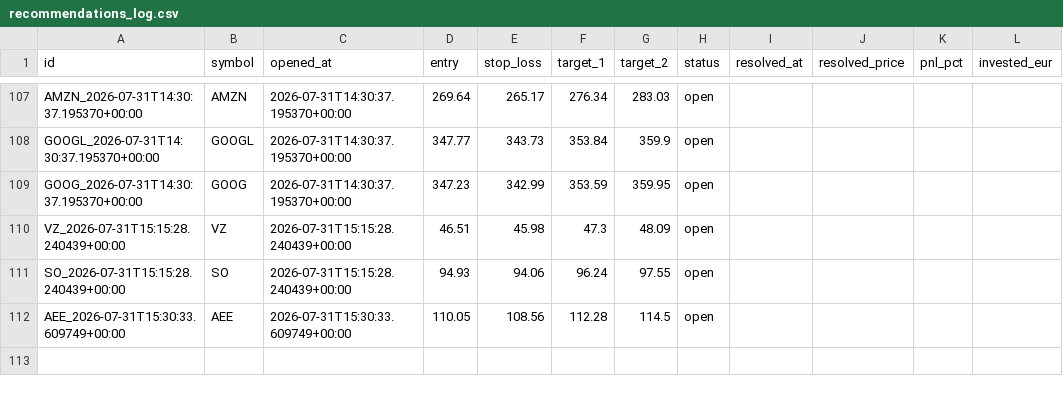
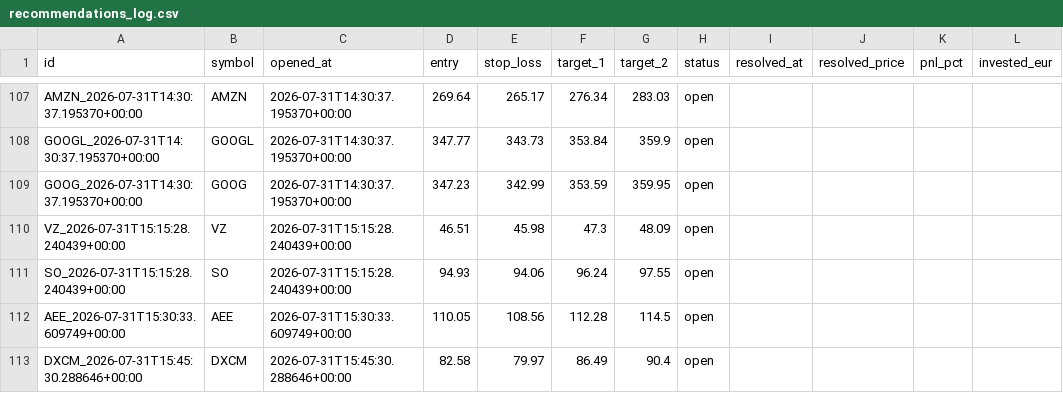
Before and after one commit to luiswolny-dot/Trading-Gehirn, a CSV file: data/recommendations_log.csv, drawn as a sheet; only a part is shown, gaps mark what is left out; the diff names each change by its address in the sheet, - before the commit and + after, or states it on an @@ line.

```diff
--- a/data/recommendations_log.csv
+++ b/data/recommendations_log.csv
+row 113: DXCM_2026-07-31T15:45:30.288646+00:00 | DXCM | 2026-07-31T15:45:30.288646+00:00 | 82.58 | 79.97 | 86.49 | 90.4 | open
```
Also changed, not shown: 36 other files.
